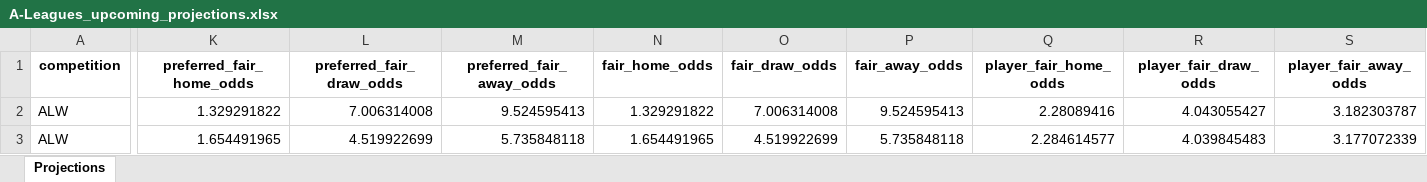
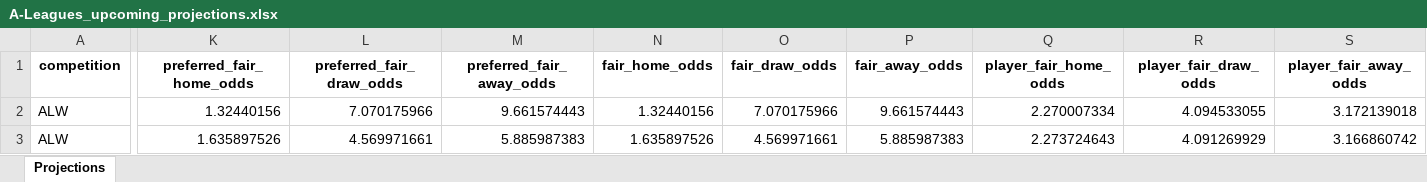
Before and after one commit to cgrocott89/ModelOutput, an Excel workbook: files/A-Leagues_upcoming_projections.xlsx, sheet Projections, drawn as a sheet; only a part is shown, gaps mark what is left out; values as stored, in another font and other column widths than the file's, no borders; the diff covers the shown part only; the diff names each change by its address in the sheet, - before the commit and + after, or states it on an @@ line.

```diff
--- a/files/A-Leagues_upcoming_projections.xlsx (sheet Projections)
+++ b/files/A-Leagues_upcoming_projections.xlsx (sheet Projections)
-K2 (preferred_fair_home_odds): 1.329291822
+K2 (preferred_fair_home_odds): 1.32440156
-L2 (preferred_fair_draw_odds): 7.006314008
+L2 (preferred_fair_draw_odds): 7.070175966
-M2 (preferred_fair_away_odds): 9.524595413
+M2 (preferred_fair_away_odds): 9.661574443
-N2 (fair_home_odds): 1.329291822
+N2 (fair_home_odds): 1.32440156
-O2 (fair_draw_odds): 7.006314008
+O2 (fair_draw_odds): 7.070175966
-P2 (fair_away_odds): 9.524595413
+P2 (fair_away_odds): 9.661574443
-Q2 (player_fair_home_odds): 2.28089416
+Q2 (player_fair_home_odds): 2.270007334
-R2 (player_fair_draw_odds): 4.043055427
+R2 (player_fair_draw_odds): 4.094533055
-S2 (player_fair_away_odds): 3.182303787
+S2 (player_fair_away_odds): 3.172139018
-K3 (preferred_fair_home_odds): 1.654491965
+K3 (preferred_fair_home_odds): 1.635897526
-L3 (preferred_fair_draw_odds): 4.519922699
+L3 (preferred_fair_draw_odds): 4.569971661
-M3 (preferred_fair_away_odds): 5.735848118
+M3 (preferred_fair_away_odds): 5.885987383
-N3 (fair_home_odds): 1.654491965
+N3 (fair_home_odds): 1.635897526
-O3 (fair_draw_odds): 4.519922699
+O3 (fair_draw_odds): 4.569971661
-P3 (fair_away_odds): 5.735848118
+P3 (fair_away_odds): 5.885987383
-Q3 (player_fair_home_odds): 2.284614577
+Q3 (player_fair_home_odds): 2.273724643
-R3 (player_fair_draw_odds): 4.039845483
+R3 (player_fair_draw_odds): 4.091269929
-S3 (player_fair_away_odds): 3.177072339
+S3 (player_fair_away_odds): 3.166860742
```
Also changed, not shown: 2 removed rows and 99 edited cells elsewhere in this sheet, files/AFLW_upcoming_projections.xlsx, files/Straight_Greyhound_upcoming_rated_prices.xlsx, 5 other files.
